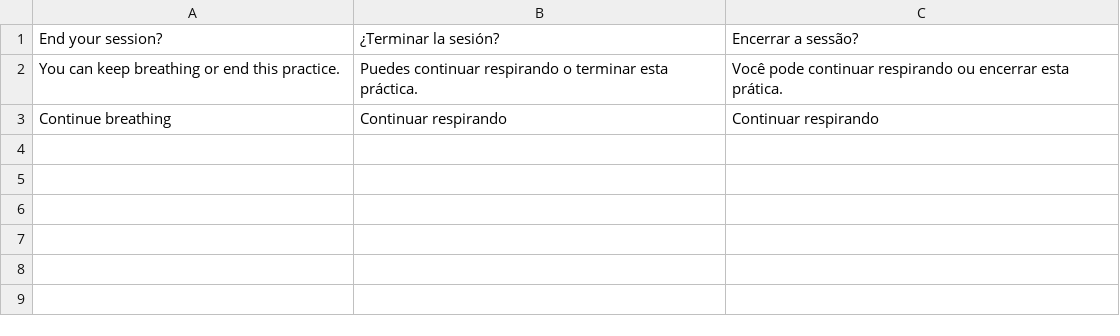
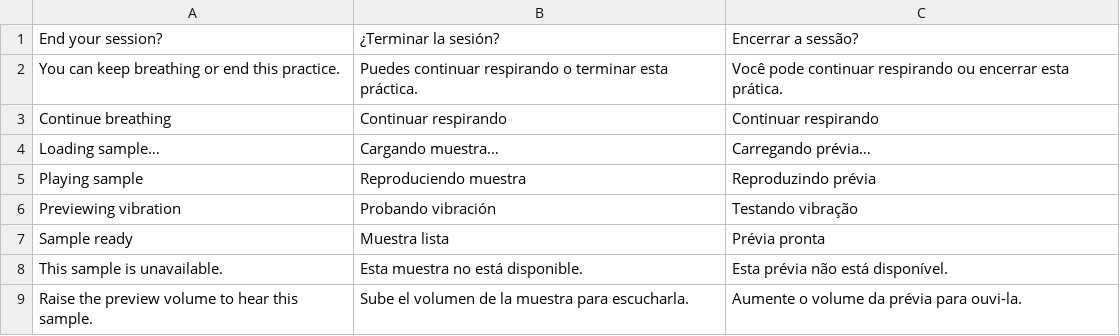
Before and after one commit to Clercminator/InOut, a TSV file: apps/mobile/src/locales/recovery.tsv, drawn as a sheet.

Commit message:
fix(audio): report native preview playback and replace samples safely

```diff
--- a/apps/mobile/src/locales/recovery.tsv
+++ b/apps/mobile/src/locales/recovery.tsv
@@ -3 +3,7 @@ You can keep breathing or end this practice.	Puedes continuar respirando o termi
 Continue breathing	Continuar respirando	Continuar respirando
+Loading sample…	Cargando muestra…	Carregando prévia…
+Playing sample	Reproduciendo muestra	Reproduzindo prévia
+Previewing vibration	Probando vibración	Testando vibração
+Sample ready	Muestra lista	Prévia pronta
+This sample is unavailable.	Esta muestra no está disponible.	Esta prévia não está disponível.
+Raise the preview volume to hear this sample.	Sube el volumen de la muestra para escucharla.	Aumente o volume da prévia para ouvi-la.
```
Also changed, not shown: 7 other files.
